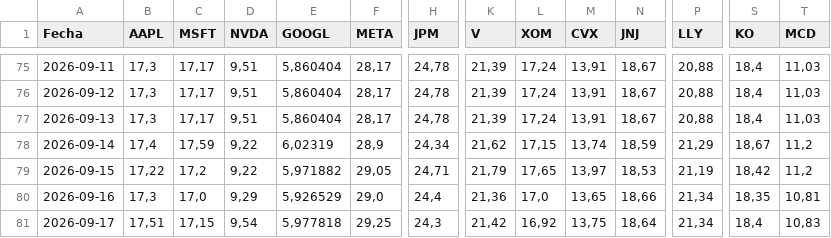
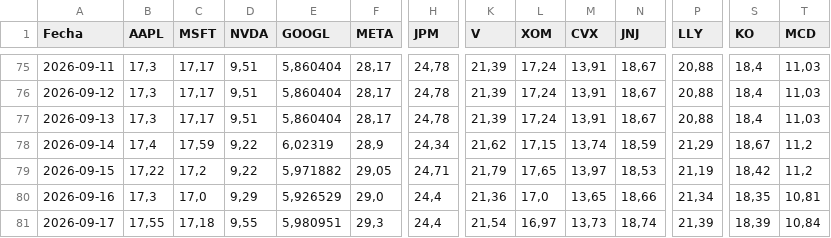
Before and after one commit to Brunogatti79/inversiones-bursatiles, a CSV file: data/cedear_cierres.csv, drawn as a sheet; only a part is shown, gaps mark what is left out; the diff covers the shown part only; the diff names each change by its address in the sheet, - before the commit and + after, or states it on an @@ line.

Commit message:
auto: cedear_cierres 2026-09-17 16:23

```diff
--- a/data/cedear_cierres.csv
+++ b/data/cedear_cierres.csv
-B81 (AAPL): 17,51
+B81 (AAPL): 17,55
-C81 (MSFT): 17,15
+C81 (MSFT): 17,18
-D81 (NVDA): 9,54
+D81 (NVDA): 9,55
-E81 (GOOGL): 5,977818
+E81 (GOOGL): 5,980951
-F81 (META): 29,25
+F81 (META): 29,3
-H81 (JPM): 24,3
+H81 (JPM): 24,4
-K81 (V): 21,42
+K81 (V): 21,54
-L81 (XOM): 16,92
+L81 (XOM): 16,97
-M81 (CVX): 13,75
+M81 (CVX): 13,73
-N81 (JNJ): 18,64
+N81 (JNJ): 18,74
-P81 (LLY): 21,34
+P81 (LLY): 21,39
-S81 (KO): 18,4
+S81 (KO): 18,39
-T81 (MCD): 10,83
+T81 (MCD): 10,84
```
Also changed, not shown: 15 edited cells elsewhere in this file.
